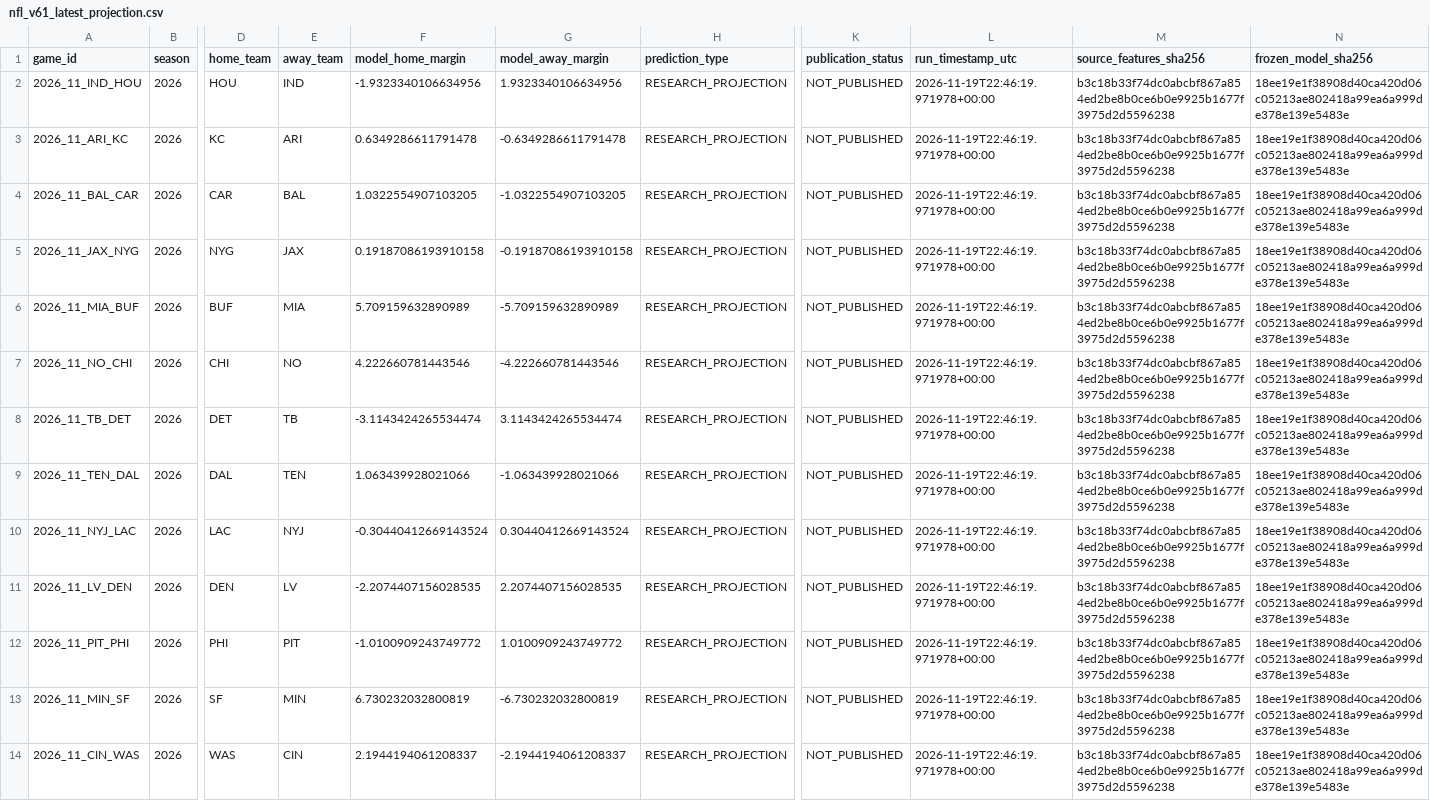
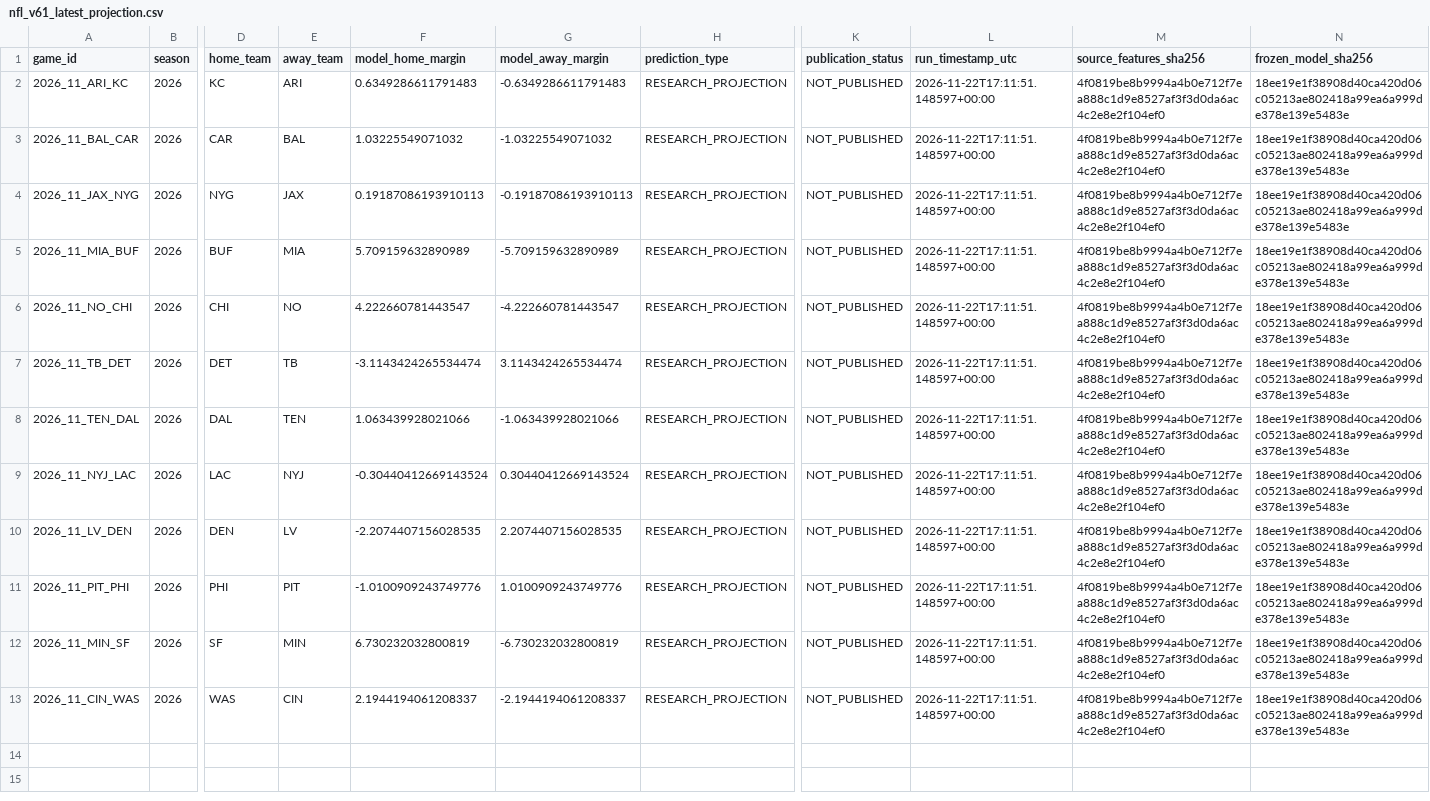
Before and after one commit to easymoneyschulz/sports-betting-command-center, a CSV file: public_data/nfl_v61_latest_projection.csv, drawn as a sheet; only a part is shown, gaps mark what is left out; removed rows and columns are numbered as before the commit, all else as after; rows hold the shown columns only; the diff names each change by its address in the sheet, - before the commit and + after, or states it on an @@ line.

```diff
--- a/public_data/nfl_v61_latest_projection.csv
+++ b/public_data/nfl_v61_latest_projection.csv
-row 2: 2026_11_IND_HOU | 2026 | HOU | IND | -1.9323340106634956 | 1.9323340106634956 | RESEARCH_PROJECTION | NOT_PUBLISHED | 2026-11-19T22:46:19.971978+00:00 | b3c18b33f74dc0abcbf867a854ed2be8b0ce6b0e9925b1677f3975d2d5596238 | 18ee19e1f38908d40ca420d06c05213ae802418a99ea6a999de378e139e5483e
-F2 (model_home_margin): 0.6349286611791478
+F2 (model_home_margin): 0.6349286611791483
-G2 (model_away_margin): -0.6349286611791478
+G2 (model_away_margin): -0.6349286611791483
-L2:L13 (run_timestamp_utc): 2026-11-19T22:46:19.971978+00:00
+L2:L13 (run_timestamp_utc): 2026-11-22T17:11:51.148597+00:00
-M2:M13 (source_features_sha256): b3c18b33f74dc0abcbf867a854ed2be8b0ce6b0e9925b1677f3975d2d5596238
+M2:M13 (source_features_sha256): 4f0819be8b9994a4b0e712f7ea888c1d9e8527af3f3d0da6ac4c2e8e2f104ef0
-F3 (model_home_margin): 1.0322554907103205
+F3 (model_home_margin): 1.03225549071032
-G3 (model_away_margin): -1.0322554907103205
+G3 (model_away_margin): -1.03225549071032
-F4 (model_home_margin): 0.19187086193910158
+F4 (model_home_margin): 0.19187086193910113
-G4 (model_away_margin): -0.19187086193910158
+G4 (model_away_margin): -0.19187086193910113
-F6 (model_home_margin): 4.222660781443546
+F6 (model_home_margin): 4.222660781443547
-G6 (model_away_margin): -4.222660781443546
+G6 (model_away_margin): -4.222660781443547
-F11 (model_home_margin): -1.0100909243749772
+F11 (model_home_margin): -1.0100909243749776
-G11 (model_away_margin): 1.0100909243749772
+G11 (model_away_margin): 1.0100909243749776
```
Also changed, not shown: public_data/nfl_v61_latest_paper_picks.csv.
